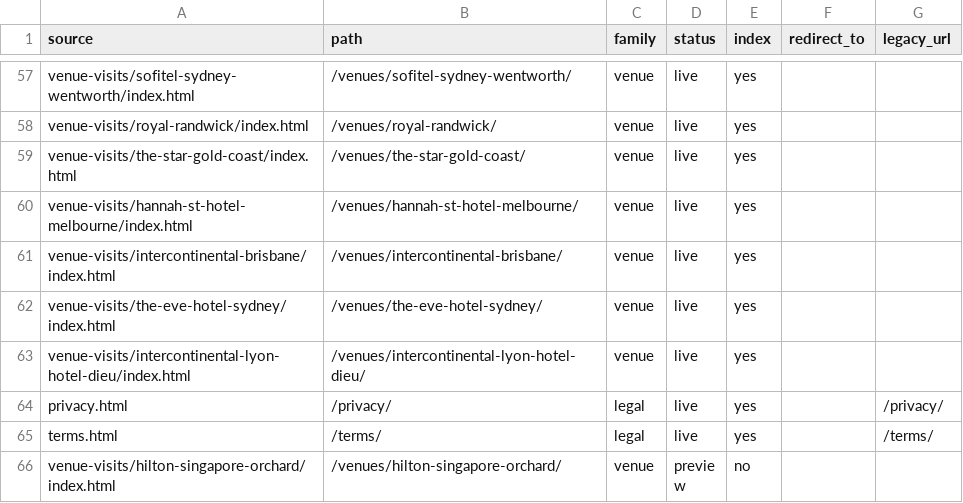
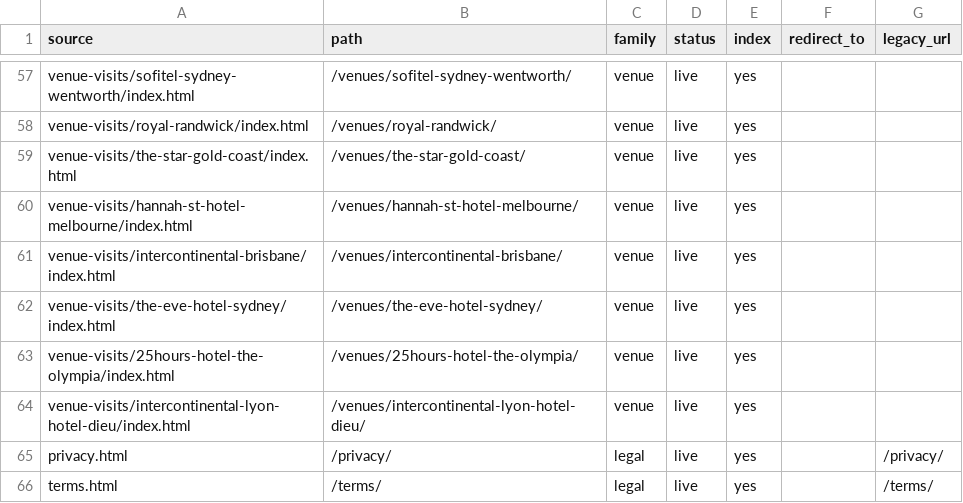
Before and after one commit to the-service-edit/cvbs-2026, a CSV file: _site/pages.csv, drawn as a sheet; only a part is shown, gaps mark what is left out; the shorter side is filled out with more unchanged rows.

Commit message:
Venue visit: 25hours Hotel The Olympia

```diff
--- a/_site/pages.csv
+++ b/_site/pages.csv
@@ -62,2 +62,3 @@ venue-visits/intercontinental-brisbane/index.html,/venues/intercontinental-brisb
 venue-visits/the-eve-hotel-sydney/index.html,/venues/the-eve-hotel-sydney/,venue,live,yes,,
+venue-visits/25hours-hotel-the-olympia/index.html,/venues/25hours-hotel-the-olympia/,venue,live,yes,,
 venue-visits/intercontinental-lyon-hotel-dieu/index.html,/venues/intercontinental-lyon-hotel-dieu/,venue,live,yes,,
```
Also changed, not shown: 21 other files.
